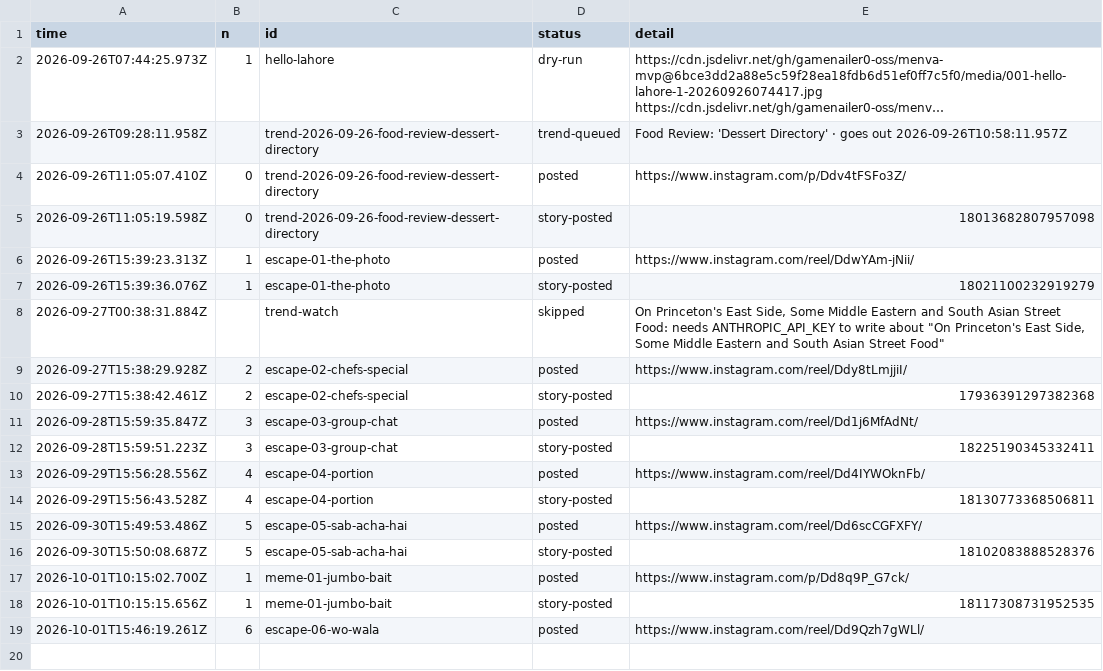
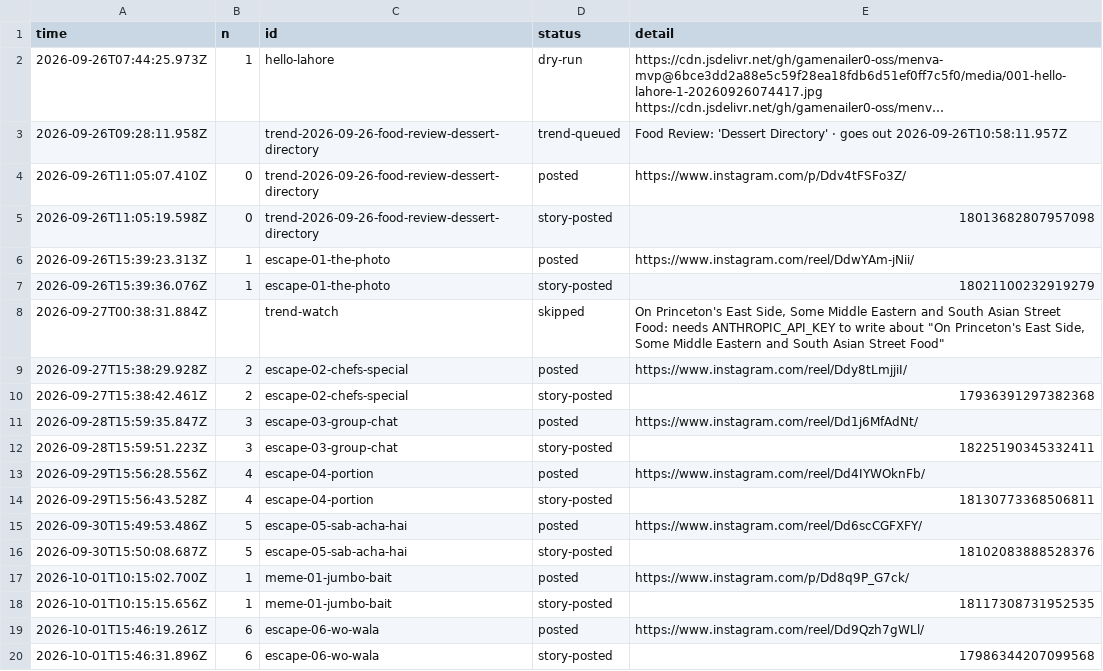
Before and after one commit to gamenailer0-oss/menva-mvp, a CSV file: log/posts.csv, drawn as a sheet; long unchanged cells end in ….

Commit message:
autopost: story for escape-06-wo-wala

```diff
--- a/log/posts.csv
+++ b/log/posts.csv
@@ -19 +19,2 @@ time,n,id,status,detail
 "2026-10-01T15:46:19.261Z","6","escape-06-wo-wala","posted","https://www.instagram.com/reel/Dd9Qzh7gWLl/"
+"2026-10-01T15:46:31.896Z","6","escape-06-wo-wala","story-posted","17986344207099568"
```
Also changed, not shown: 1 other file.
